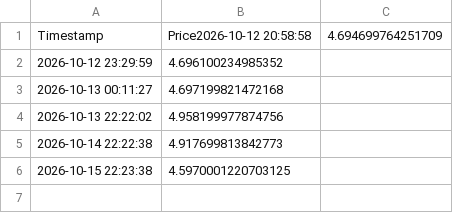
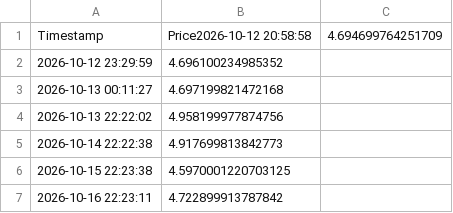
Before and after one commit to cstalica/airnav-fuel-tracker, a CSV file: ulsd_history.csv, drawn as a sheet; the diff names each change by its address in the sheet, - before the commit and + after, or states it on an @@ line.

```diff
--- a/ulsd_history.csv
+++ b/ulsd_history.csv
+row 7: 2026-10-16 22:23:11 | 4.722899913787842
```
